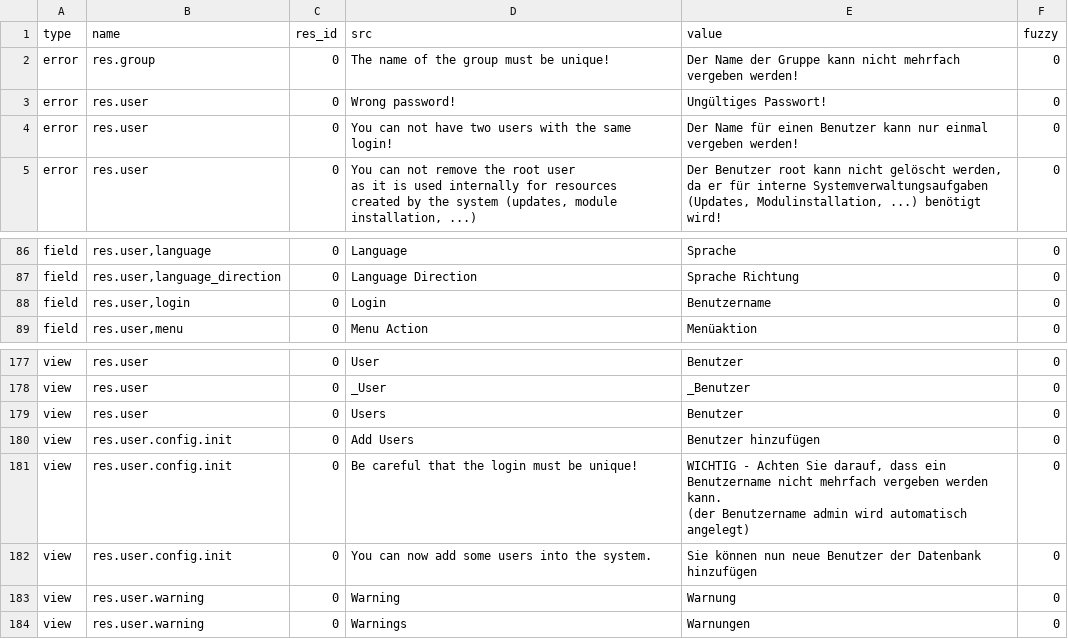
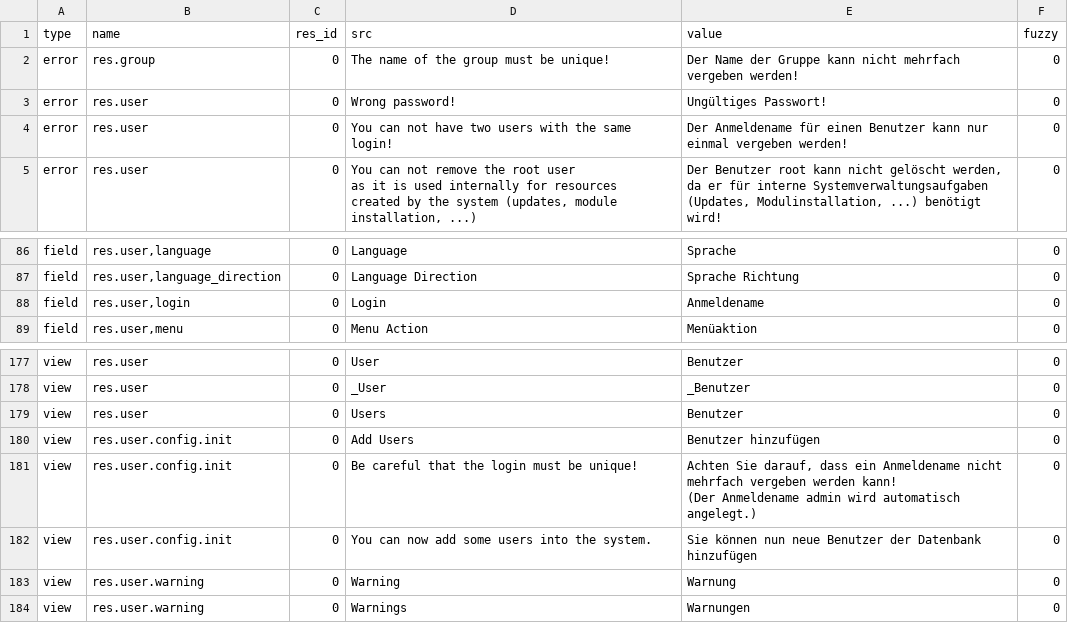
Before and after one commit to mediafactory/tryton_core_daemon, a CSV file: trytond/res/de_DE.csv, drawn as a sheet; only a part is shown, gaps mark what is left out.

Commit message:
Update translation for de_DE.

```diff
--- a/trytond/res/de_DE.csv
+++ b/trytond/res/de_DE.csv
@@ -3,3 +3,3 @@ error,res.group,0,The name of the group must be unique!,Der Name der Gruppe kann
 error,res.user,0,Wrong password!,Ungültiges Passwort!,0
-error,res.user,0,You can not have two users with the same login!,Der Name für einen Benutzer kann nur einmal vergeben werden!,0
+error,res.user,0,You can not have two users with the same login!,Der Anmeldename für einen Benutzer kann nur einmal vergeben werden!,0
 error,res.user,0,"You can not remove the root user
@@ -90,3 +90,3 @@ field,"res.user,language",0,Language,Sprache,0
 field,"res.user,language_direction",0,Language Direction,Sprache Richtung,0
-field,"res.user,login",0,Login,Benutzername,0
+field,"res.user,login",0,Login,Anmeldename,0
 field,"res.user,menu",0,Menu Action,Menüaktion,0
@@ -183,4 +183,4 @@ view,res.user,0,Users,Benutzer,0
 view,res.user.config.init,0,Add Users,Benutzer hinzufügen,0
-view,res.user.config.init,0,Be careful that the login must be unique!,"WICHTIG - Achten Sie darauf, dass ein Benutzername nicht mehrfach vergeben werden kann.
-(der Benutzername admin wird automatisch angelegt)",0
+view,res.user.config.init,0,Be careful that the login must be unique!,"Achten Sie darauf, dass ein Anmeldename nicht mehrfach vergeben werden kann!
+(Der Anmeldename admin wird automatisch angelegt.)",0
 view,res.user.config.init,0,You can now add some users into the system.,Sie können nun neue Benutzer der Datenbank hinzufügen,0
```
Also changed, not shown: trytond/ir/de_DE.csv.
